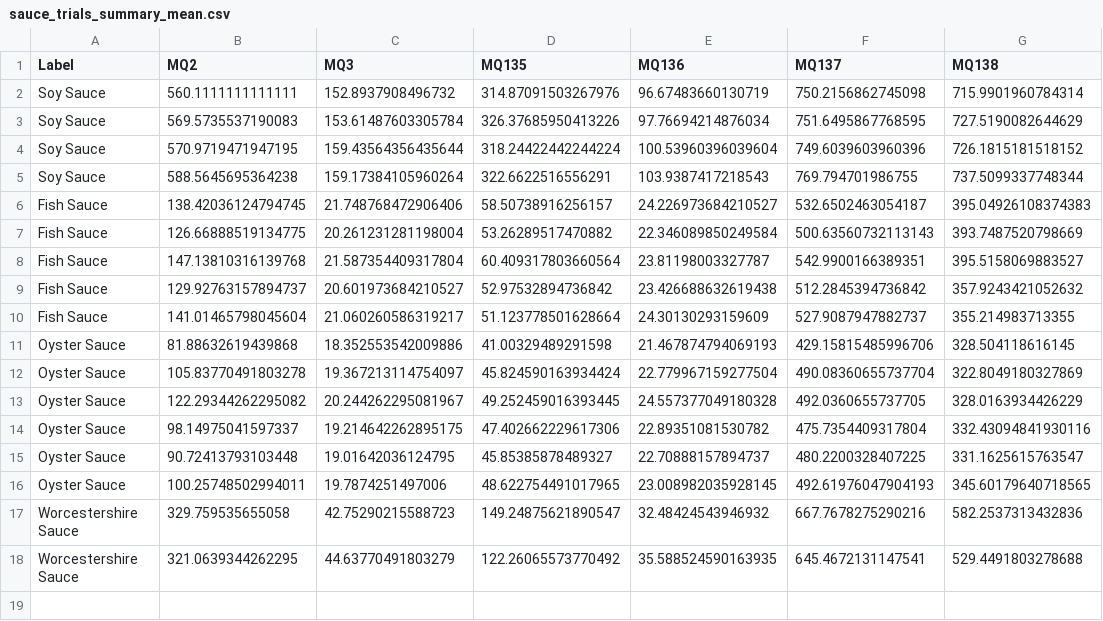
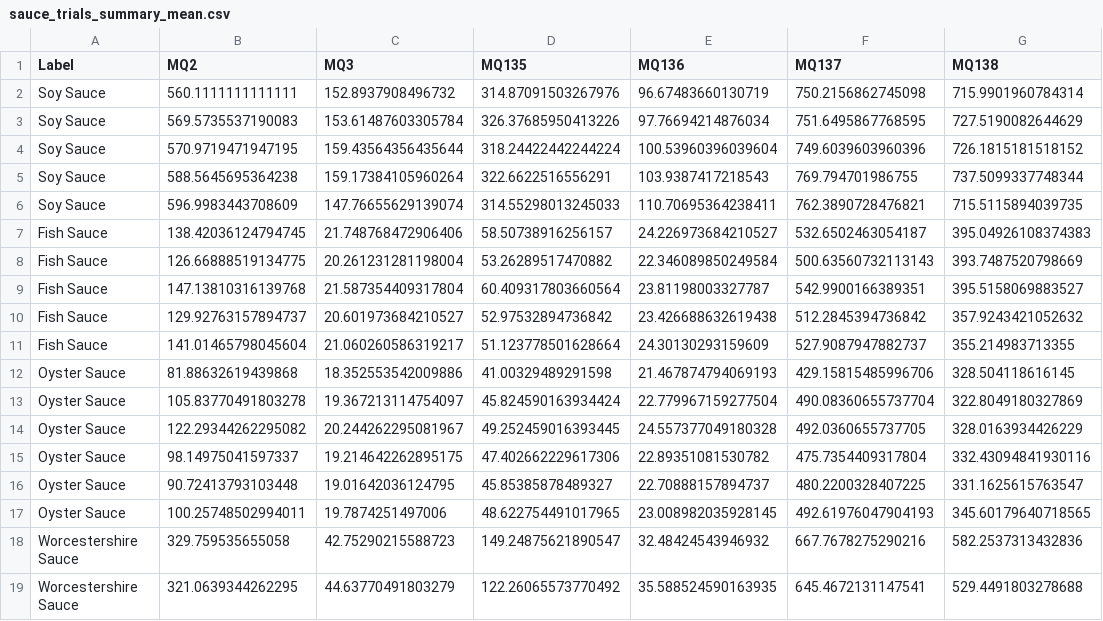
Before and after one commit to cbbendol23/enose-dark-sauce-classification, a CSV file: sauce_trials_summary_mean.csv, drawn as a sheet.

```diff
--- a/sauce_trials_summary_mean.csv
+++ b/sauce_trials_summary_mean.csv
@@ -5,2 +5,3 @@ Soy Sauce,570.9719471947195,159.43564356435644,318.24422442244224,100.5396039603
 Soy Sauce,588.5645695364238,159.17384105960264,322.6622516556291,103.9387417218543,769.794701986755,737.5099337748344
+Soy Sauce,596.9983443708609,147.76655629139074,314.55298013245033,110.70695364238411,762.3890728476821,715.5115894039735
 Fish Sauce,138.42036124794745,21.748768472906406,58.50738916256157,24.226973684210527,532.6502463054187,395.04926108374383
```
Also changed, not shown: sauce_trials_summary_advanced.csv, 2 other files.
